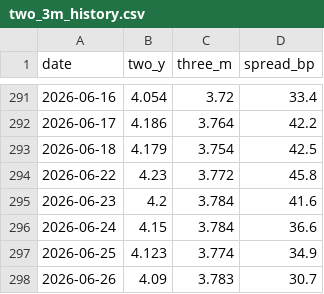
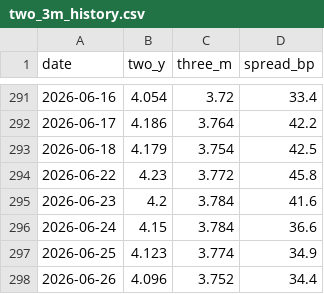
Before and after one commit to slowqqwin-beep/liquidity-monitor, a CSV file: docs/sr3-watch/data/two_3m_history.csv, drawn as a sheet; only a part is shown, gaps mark what is left out.

```diff
--- a/docs/sr3-watch/data/two_3m_history.csv
+++ b/docs/sr3-watch/data/two_3m_history.csv
@@ -297,2 +297,2 @@
 2026-06-25,4.123,3.774,34.9
-2026-06-26,4.09,3.783,30.7
+2026-06-26,4.096,3.752,34.4
```
Also changed, not shown: 2s10s.csv, data/macro_backtest/input/sr3_curve_features.csv, 22 other files.
